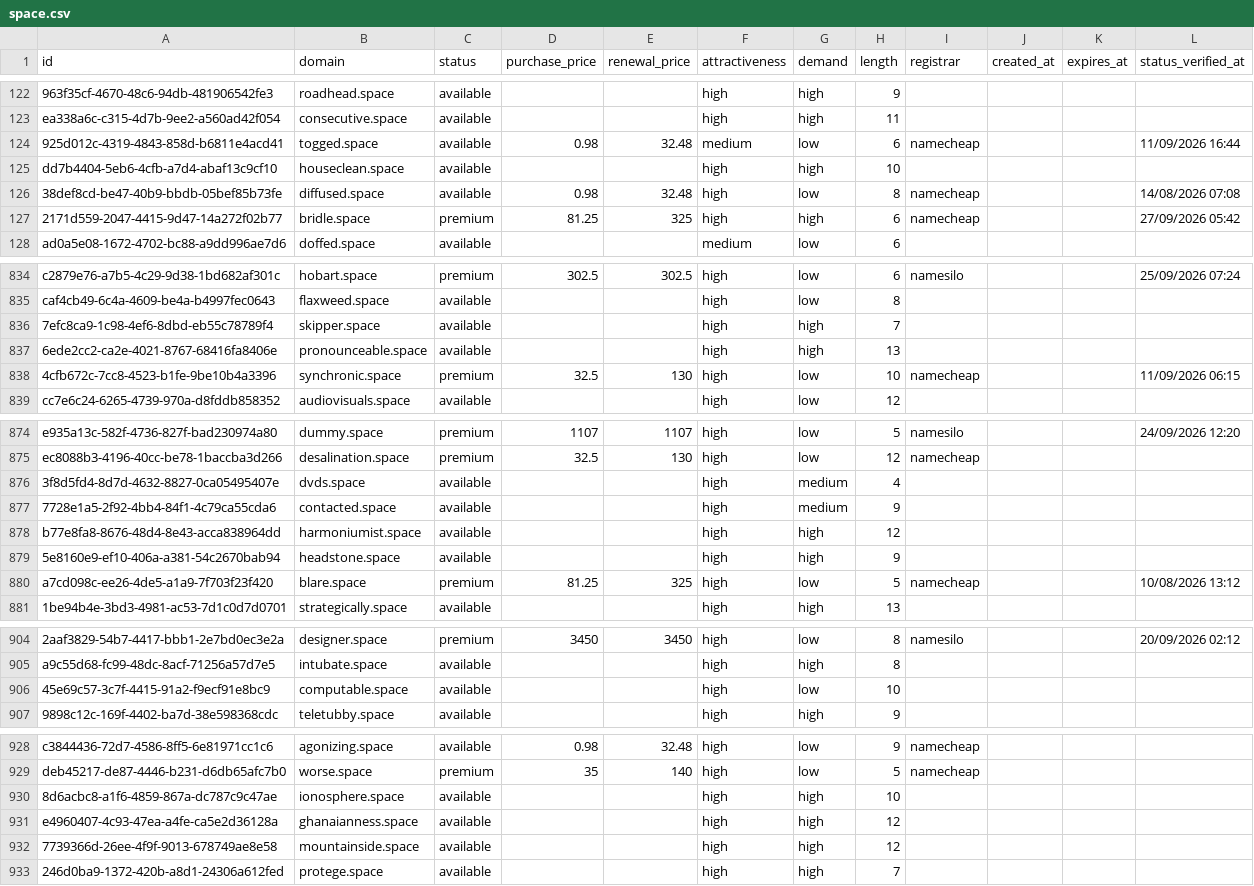
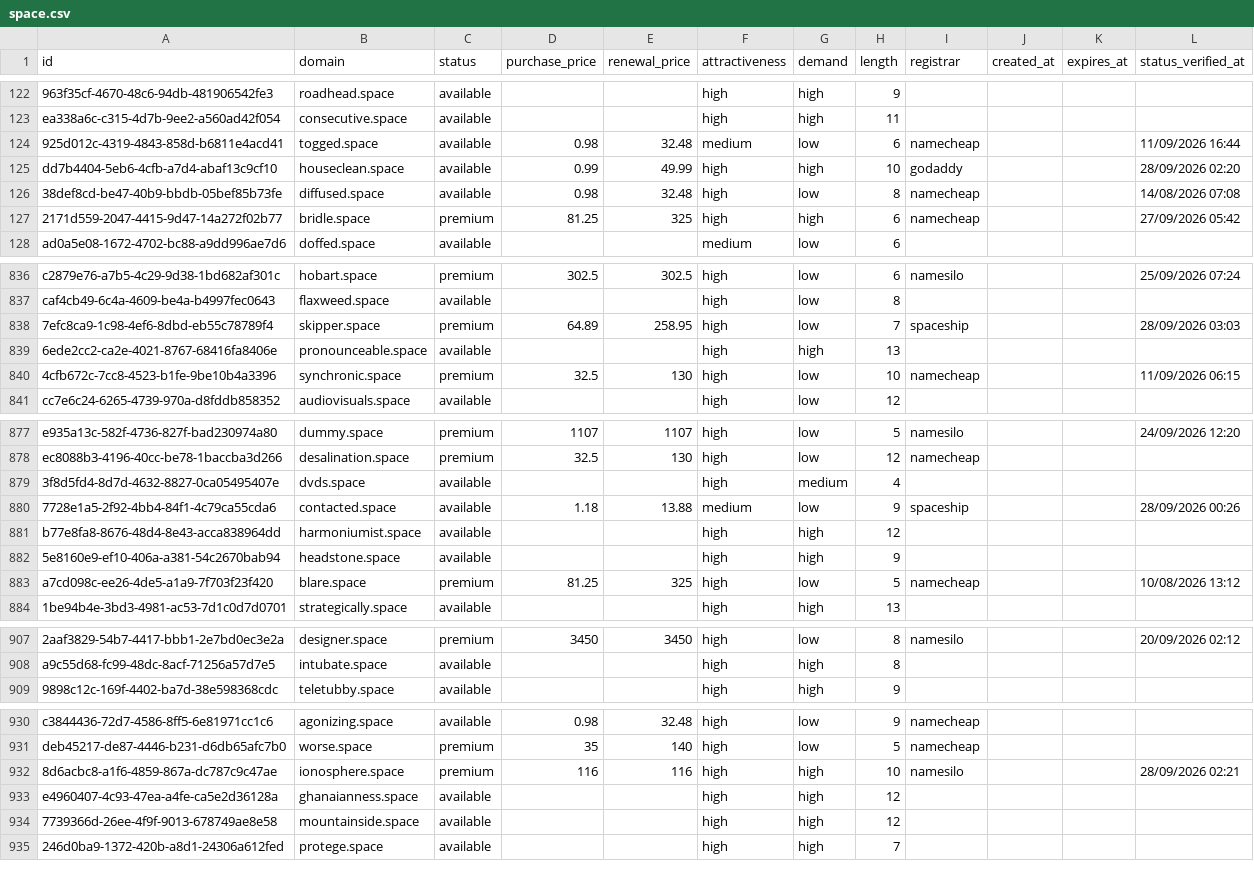
Before and after one commit to UniqueDomains/space-oneword-domains, a CSV file: space.csv, drawn as a sheet; only a part is shown, gaps mark what is left out; removed rows and columns are numbered as before the commit, all else as after; the diff covers the shown part only; the diff names each change by its address in the sheet, - before the commit and + after, or states it on an @@ line.

```diff
--- a/space.csv
+++ b/space.csv
-D125 (purchase_price): (empty)
+D125 (purchase_price): 0.99
-E125 (renewal_price): (empty)
+E125 (renewal_price): 49.99
-I125 (registrar): (empty)
+I125 (registrar): godaddy
-L125 (status_verified_at): (empty)
+L125 (status_verified_at): 28/09/2026 02:20
-C838 (status): available
+C838 (status): premium
-D838 (purchase_price): (empty)
+D838 (purchase_price): 64.89
-E838 (renewal_price): (empty)
+E838 (renewal_price): 258.95
-G838 (demand): high
+G838 (demand): low
-I838 (registrar): (empty)
+I838 (registrar): spaceship
-L838 (status_verified_at): (empty)
+L838 (status_verified_at): 28/09/2026 03:03
-D880 (purchase_price): (empty)
+D880 (purchase_price): 1.18
-E880 (renewal_price): (empty)
+E880 (renewal_price): 13.88
-F880 (attractiveness): high
+F880 (attractiveness): medium
-G880 (demand): medium
+G880 (demand): low
-I880 (registrar): (empty)
+I880 (registrar): spaceship
-L880 (status_verified_at): (empty)
+L880 (status_verified_at): 28/09/2026 00:26
-row 906: 45e69c57-3c7f-4415-91a2-f9ecf91e8bc9 | computable.space | available |  |  | high | low | 10
-C932 (status): available
+C932 (status): premium
-D932 (purchase_price): (empty)
+D932 (purchase_price): 116
-E932 (renewal_price): (empty)
+E932 (renewal_price): 116
-I932 (registrar): (empty)
+I932 (registrar): namesilo
-L932 (status_verified_at): (empty)
+L932 (status_verified_at): 28/09/2026 02:21
```
Also changed, not shown: 5 added rows, 4 removed rows and 43 edited cells elsewhere in this file, 4 other files.
